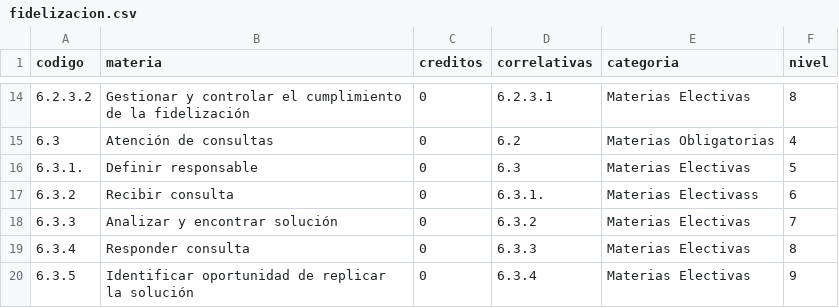
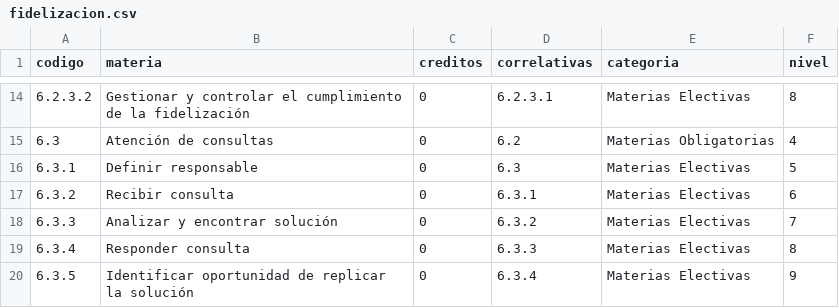
Before and after one commit to CataCier/Generico-PotSol, a CSV file: data/fidelizacion.csv, drawn as a sheet; only a part is shown, gaps mark what is left out.

Commit message:
fix 17

```diff
--- a/data/fidelizacion.csv
+++ b/data/fidelizacion.csv
@@ -15,4 +15,4 @@ codigo,materia,creditos,correlativas,categoria,nivel
 6.3,Atención de consultas,0,6.2,Materias Obligatorias,4
-6.3.1.,Definir responsable,0,6.3,Materias Electivas,5
-6.3.2,Recibir consulta,0,6.3.1.,Materias Electivass,6
+6.3.1,Definir responsable,0,6.3,Materias Electivas,5
+6.3.2,Recibir consulta,0,6.3.1,Materias Electivas,6
 6.3.3,Analizar y encontrar solución,0,6.3.2,Materias Electivas,7
```
